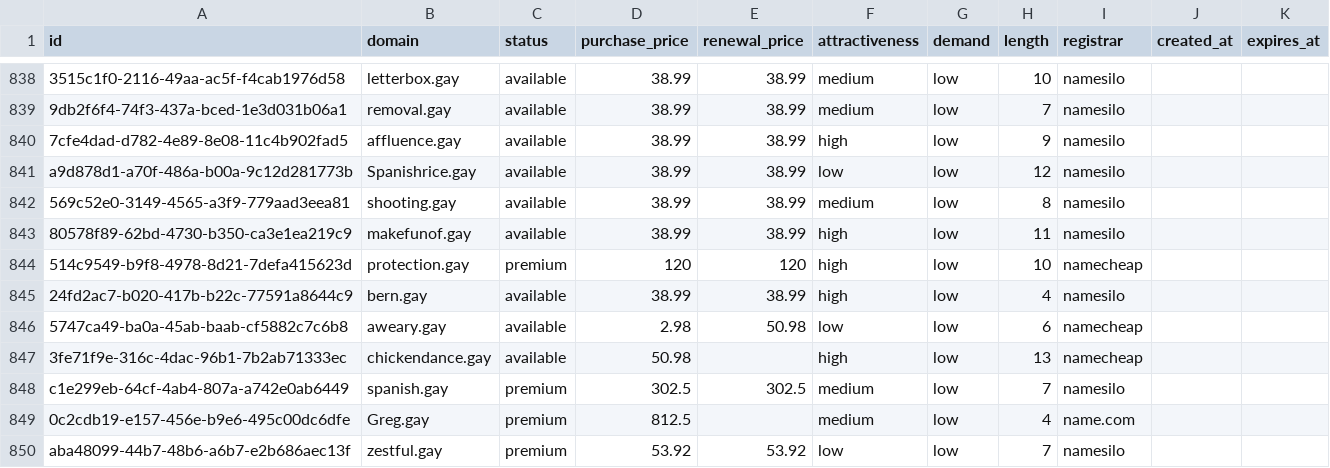
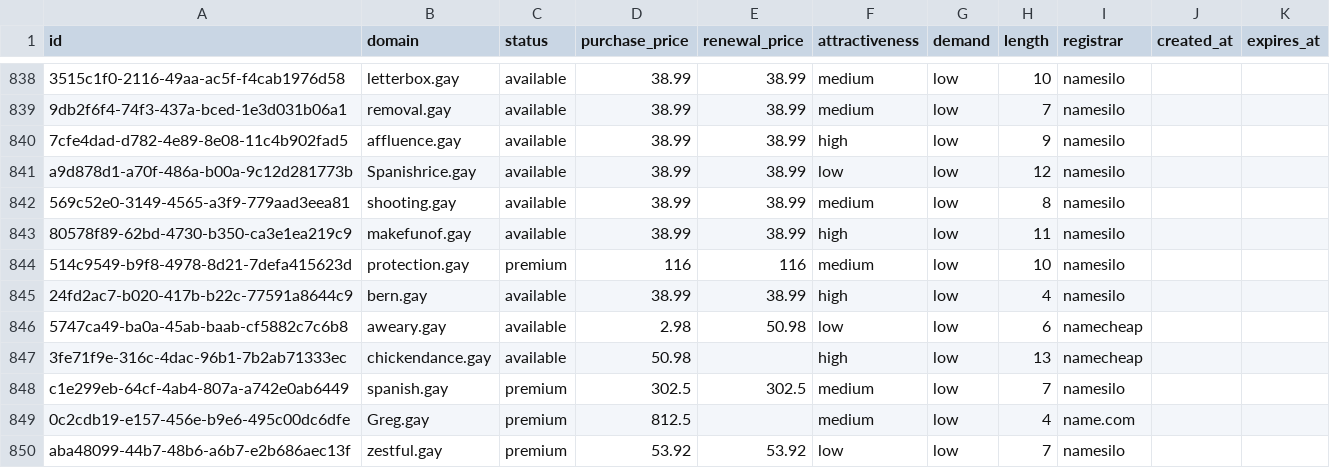
Before and after one commit to UniqueDomains/gay-oneword-domains, a CSV file: gay.csv, drawn as a sheet; only a part is shown, gaps mark what is left out.

Commit message:
Domains update

```diff
--- a/gay.csv
+++ b/gay.csv
@@ -843,3 +843,3 @@ a9d878d1-a70f-486a-b00a-9c12d281773b,Spanishrice.gay,available,38.99,38.99,low,l
 80578f89-62bd-4730-b350-ca3e1ea219c9,makefunof.gay,available,38.99,38.99,high,low,11,namesilo,,
-514c9549-b9f8-4978-8d21-7defa415623d,protection.gay,premium,120,120,high,low,10,namecheap,,
+514c9549-b9f8-4978-8d21-7defa415623d,protection.gay,premium,116,116,medium,low,10,namesilo,,
 24fd2ac7-b020-417b-b22c-77591a8644c9,bern.gay,available,38.99,38.99,high,low,4,namesilo,,
```
Also changed, not shown: 4 other files.
